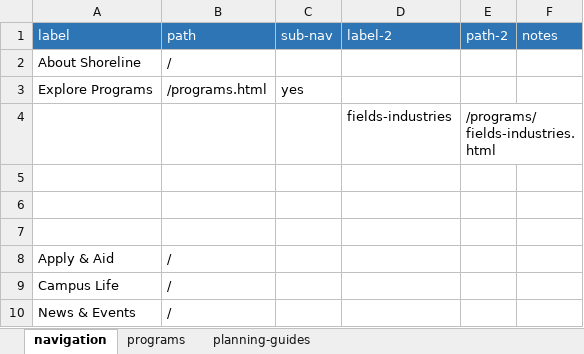
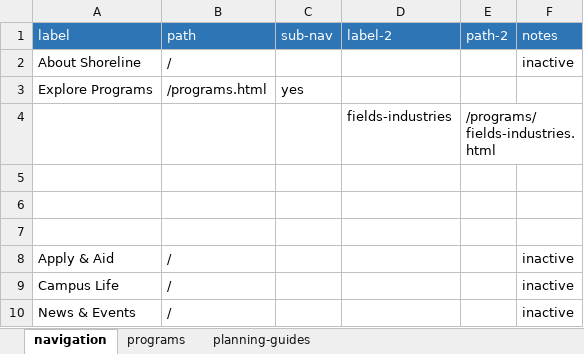
Before and after one commit to andybywire/shoreline, an Excel workbook: _data/_data.xlsx, sheet navigation, drawn as a sheet; values as stored, in another font and other column widths than the file's, no borders; the diff names each change by its address in the sheet, - before the commit and + after, or states it on an @@ line.

```diff
--- a/_data/_data.xlsx (sheet navigation)
+++ b/_data/_data.xlsx (sheet navigation)
-F2 (notes): (empty)
+F2 (notes): inactive
-F8:F10 (notes): (empty)
+F8:F10 (notes): inactive
```
Also changed, not shown: 39 other files.
